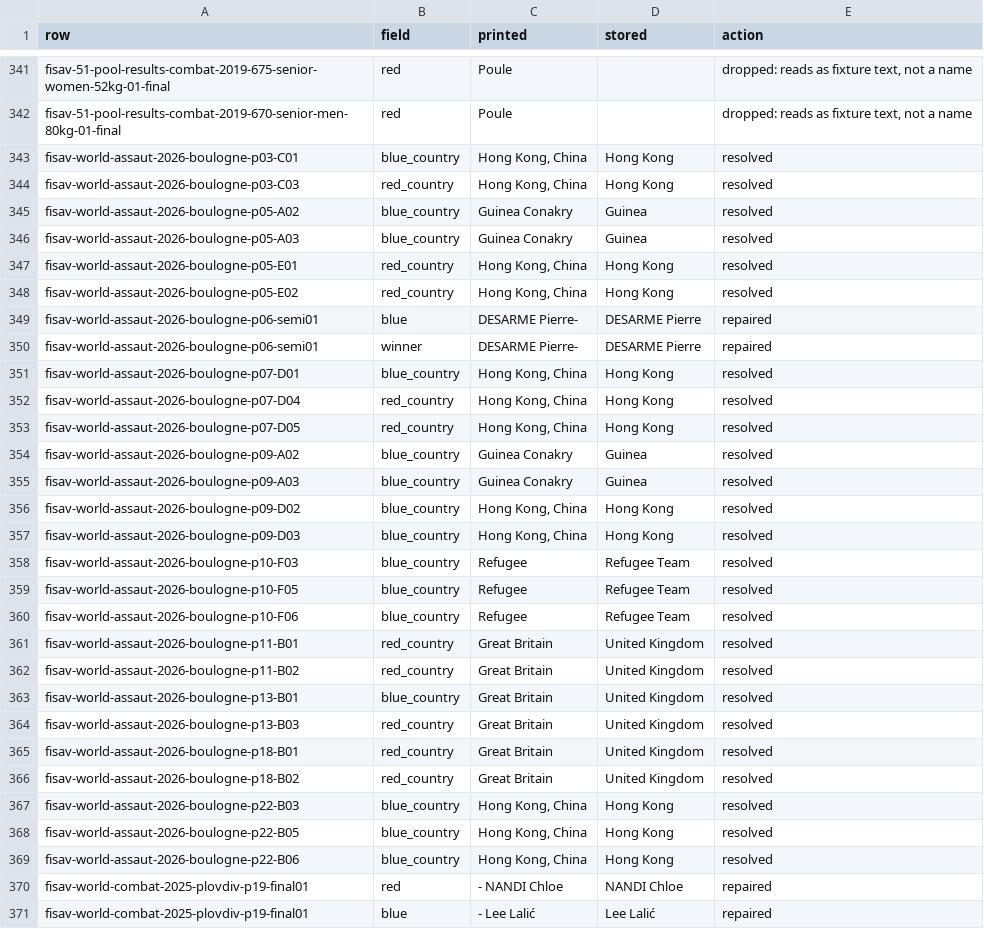
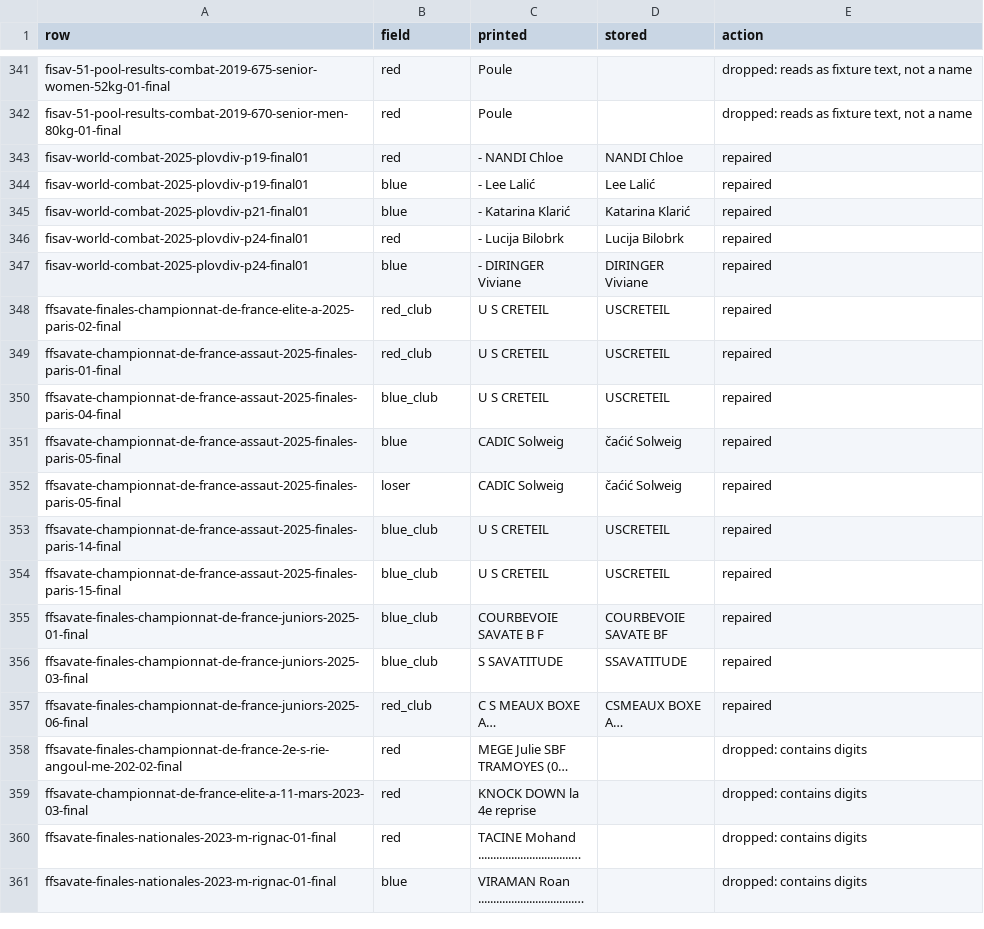
Before and after one commit to artback/savate-archive, a CSV file: normalisation.csv, drawn as a sheet; only a part is shown, gaps mark what is left out; the shorter side is filled out with more unchanged rows; long unchanged cells end in …; the diff covers the shown part only; the diff names each change by its address in the sheet, - before the commit and + after, or states it on an @@ line.

```diff
--- a/normalisation.csv
+++ b/normalisation.csv
-row 343: fisav-world-assaut-2026-boulogne-p03-C01 | blue_country | Hong Kong, China | Hong Kong | resolved
-row 344: fisav-world-assaut-2026-boulogne-p03-C03 | red_country | Hong Kong, China | Hong Kong | resolved
-row 345: fisav-world-assaut-2026-boulogne-p05-A02 | blue_country | Guinea Conakry | Guinea | resolved
-row 346: fisav-world-assaut-2026-boulogne-p05-A03 | blue_country | Guinea Conakry | Guinea | resolved
-row 347: fisav-world-assaut-2026-boulogne-p05-E01 | red_country | Hong Kong, China | Hong Kong | resolved
-row 348: fisav-world-assaut-2026-boulogne-p05-E02 | red_country | Hong Kong, China | Hong Kong | resolved
-row 349: fisav-world-assaut-2026-boulogne-p06-semi01 | blue | DESARME Pierre- | DESARME Pierre | repaired
-row 350: fisav-world-assaut-2026-boulogne-p06-semi01 | winner | DESARME Pierre- | DESARME Pierre | repaired
-row 351: fisav-world-assaut-2026-boulogne-p07-D01 | blue_country | Hong Kong, China | Hong Kong | resolved
-row 352: fisav-world-assaut-2026-boulogne-p07-D04 | red_country | Hong Kong, China | Hong Kong | resolved
-row 353: fisav-world-assaut-2026-boulogne-p07-D05 | red_country | Hong Kong, China | Hong Kong | resolved
-row 354: fisav-world-assaut-2026-boulogne-p09-A02 | blue_country | Guinea Conakry | Guinea | resolved
-row 355: fisav-world-assaut-2026-boulogne-p09-A03 | blue_country | Guinea Conakry | Guinea | resolved
-row 356: fisav-world-assaut-2026-boulogne-p09-D02 | blue_country | Hong Kong, China | Hong Kong | resolved
-row 357: fisav-world-assaut-2026-boulogne-p09-D03 | blue_country | Hong Kong, China | Hong Kong | resolved
-row 358: fisav-world-assaut-2026-boulogne-p10-F03 | blue_country | Refugee | Refugee Team | resolved
-row 359: fisav-world-assaut-2026-boulogne-p10-F05 | blue_country | Refugee | Refugee Team | resolved
-row 360: fisav-world-assaut-2026-boulogne-p10-F06 | blue_country | Refugee | Refugee Team | resolved
-row 361: fisav-world-assaut-2026-boulogne-p11-B01 | red_country | Great Britain | United Kingdom | resolved
-row 362: fisav-world-assaut-2026-boulogne-p11-B02 | red_country | Great Britain | United Kingdom | resolved
-row 363: fisav-world-assaut-2026-boulogne-p13-B01 | blue_country | Great Britain | United Kingdom | resolved
-row 364: fisav-world-assaut-2026-boulogne-p13-B03 | red_country | Great Britain | United Kingdom | resolved
-row 365: fisav-world-assaut-2026-boulogne-p18-B01 | red_country | Great Britain | United Kingdom | resolved
-row 366: fisav-world-assaut-2026-boulogne-p18-B02 | red_country | Great Britain | United Kingdom | resolved
-row 367: fisav-world-assaut-2026-boulogne-p22-B03 | blue_country | Hong Kong, China | Hong Kong | resolved
-row 368: fisav-world-assaut-2026-boulogne-p22-B05 | blue_country | Hong Kong, China | Hong Kong | resolved
-row 369: fisav-world-assaut-2026-boulogne-p22-B06 | blue_country | Hong Kong, China | Hong Kong | resolved
```
Also changed, not shown: 12 removed rows elsewhere in this file, 25 other files.
